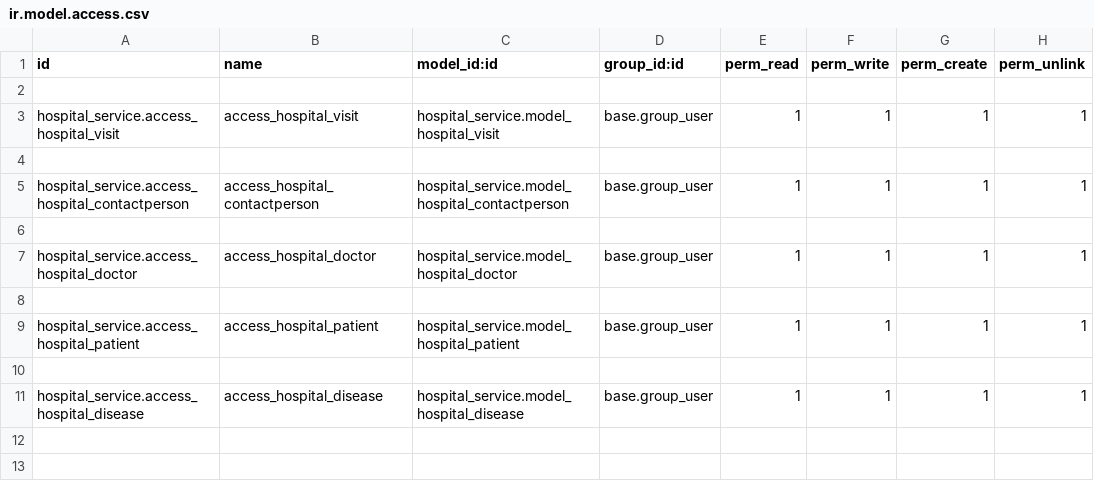
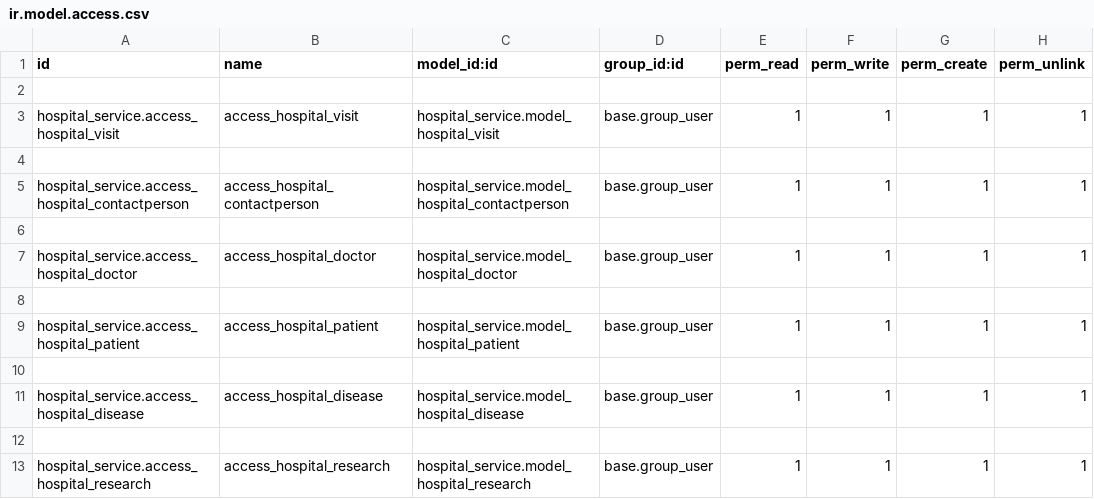
Before and after one commit to Peru-odoo/hospital_crm_system_odoo, a CSV file: custom_addons/hospital_service/security/ir.model.access.csv, drawn as a sheet; the diff names each change by its address in the sheet, - before the commit and + after, or states it on an @@ line.

Commit message:
created model and view for research type and fix some error in directory diseases

```diff
--- a/custom_addons/hospital_service/security/ir.model.access.csv
+++ b/custom_addons/hospital_service/security/ir.model.access.csv
+row 12: (empty)
+row 13: hospital_service.access_hospital_research | access_hospital_research | hospital_service.model_hospital_research | base.group_user | 1 | 1 | 1 | 1
```
Also changed, not shown: 8 other files.
